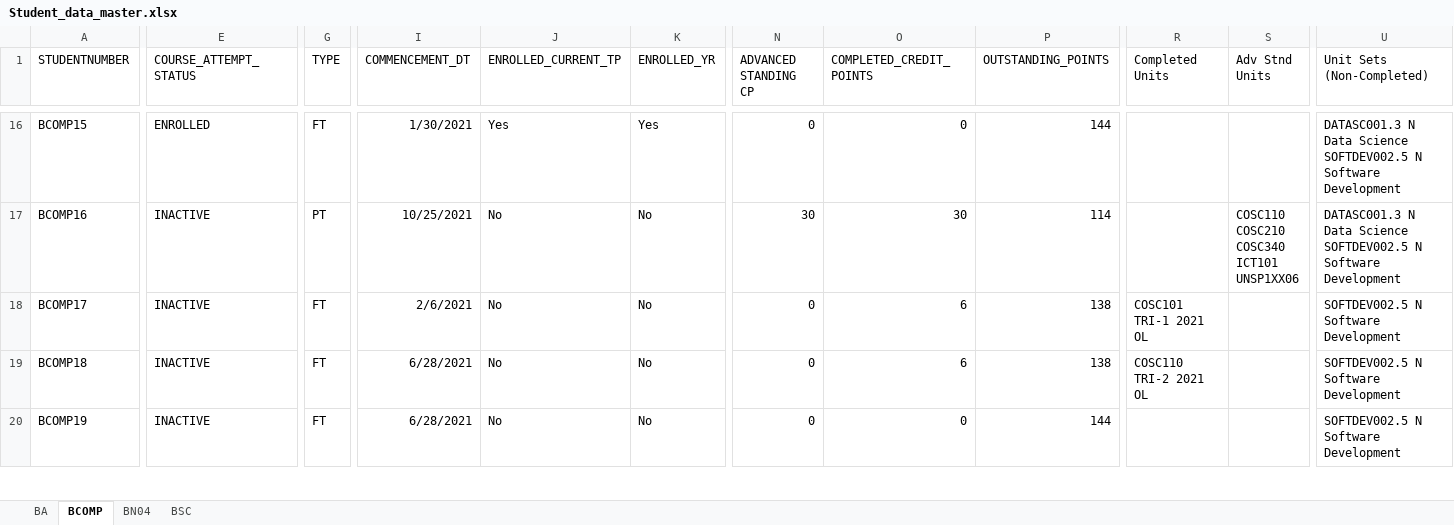
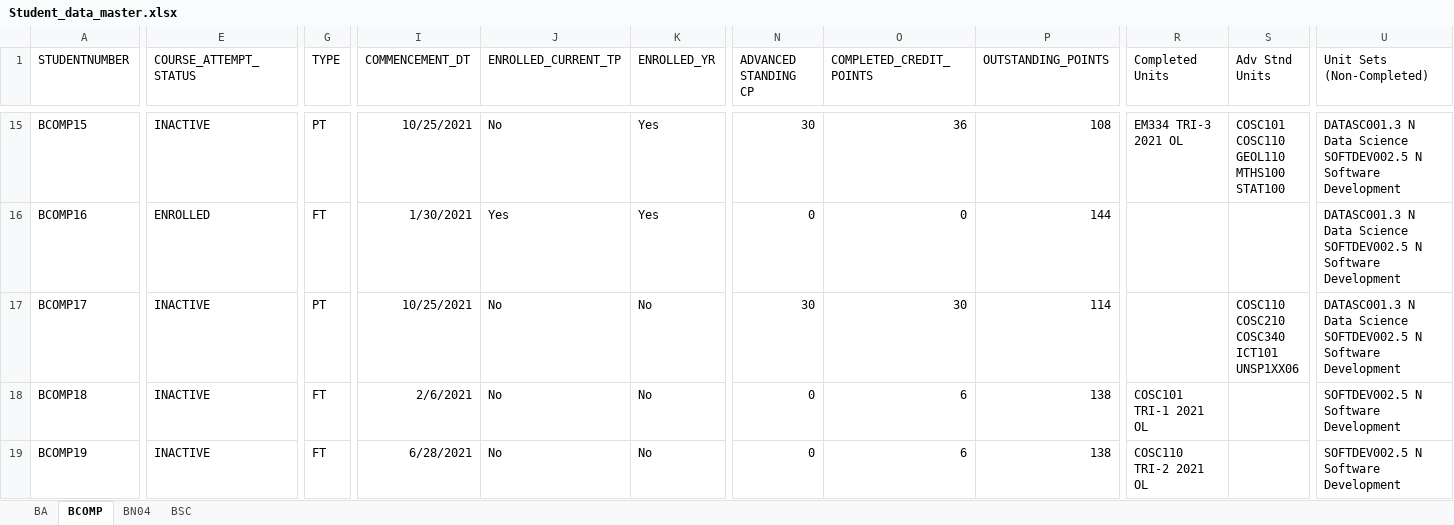
Before and after one commit to MarkAnderson166/Cosc320_Group_Project, an Excel workbook: doc/student_data/Student_data_master.xlsx, sheet BCOMP, drawn as a sheet; only a part is shown, gaps mark what is left out; values as stored, in another font and other column widths than the file's, no borders; addresses are those after the commit; ↵ is a line break in a cell; the diff covers the shown part only; the diff names each change by its address in the sheet, - before the commit and + after, or states it on an @@ line.

```diff
--- a/doc/student_data/Student_data_master.xlsx (sheet BCOMP)
+++ b/doc/student_data/Student_data_master.xlsx (sheet BCOMP)
-E15 (COURSE_ATTEMPT_STATUS): ENROLLED
+E15 (COURSE_ATTEMPT_STATUS): INACTIVE
-G15 (TYPE): FT
+G15 (TYPE): PT
-I15 (COMMENCEMENT_DT): 1/30/2021
+I15 (COMMENCEMENT_DT): 10/25/2021
-J15 (ENROLLED_CURRENT_TP): Yes
+J15 (ENROLLED_CURRENT_TP): No
-N15 (ADVANCED STANDING CP): 0
+N15 (ADVANCED STANDING CP): 30
-O15 (COMPLETED_CREDIT_POINTS): 0
+O15 (COMPLETED_CREDIT_POINTS): 36
-P15 (OUTSTANDING_POINTS): 144
+P15 (OUTSTANDING_POINTS): 108
-R15 (Completed Units): (empty)
+R15 (Completed Units): EM334 TRI-3 2021 OL
-S15 (Adv Stnd Units): (empty)
+S15 (Adv Stnd Units): COSC101 ↵ COSC110 ↵ GEOL110 ↵ MTHS100 ↵ STAT100
-E16 (COURSE_ATTEMPT_STATUS): INACTIVE
+E16 (COURSE_ATTEMPT_STATUS): ENROLLED
-G16 (TYPE): PT
+G16 (TYPE): FT
-I16 (COMMENCEMENT_DT): 10/25/2021
+I16 (COMMENCEMENT_DT): 1/30/2021
-J16 (ENROLLED_CURRENT_TP): No
+J16 (ENROLLED_CURRENT_TP): Yes
-K16 (ENROLLED_YR): No
+K16 (ENROLLED_YR): Yes
-N16 (ADVANCED STANDING CP): 30
+N16 (ADVANCED STANDING CP): 0
-O16 (COMPLETED_CREDIT_POINTS): 30
+O16 (COMPLETED_CREDIT_POINTS): 0
-P16 (OUTSTANDING_POINTS): 114
+P16 (OUTSTANDING_POINTS): 144
-S16 (Adv Stnd Units): COSC110 ↵ COSC210 ↵ COSC340 ↵ ICT101 ↵ UNSP1XX06
+S16 (Adv Stnd Units): (empty)
-G17 (TYPE): FT
+G17 (TYPE): PT
-I17 (COMMENCEMENT_DT): 2/6/2021
+I17 (COMMENCEMENT_DT): 10/25/2021
-N17 (ADVANCED STANDING CP): 0
+N17 (ADVANCED STANDING CP): 30
-O17 (COMPLETED_CREDIT_POINTS): 6
+O17 (COMPLETED_CREDIT_POINTS): 30
-P17 (OUTSTANDING_POINTS): 138
+P17 (OUTSTANDING_POINTS): 114
-R17 (Completed Units): COSC101 TRI-1 2021 OL
+R17 (Completed Units): (empty)
-S17 (Adv Stnd Units): (empty)
+S17 (Adv Stnd Units): COSC110 ↵ COSC210 ↵ COSC340 ↵ ICT101 ↵ UNSP1XX06
-U17 (Unit Sets (Non-Completed)): SOFTDEV002.5 N…
+U17 (Unit Sets (Non-Completed)): DATASC001.3 N Data Science ↵ SOFTDEV002.5 N…
-I18 (COMMENCEMENT_DT): 6/28/2021
+I18 (COMMENCEMENT_DT): 2/6/2021
-R18 (Completed Units): COSC110 TRI-2 2021 OL
+R18 (Completed Units): COSC101 TRI-1 2021 OL
-O19 (COMPLETED_CREDIT_POINTS): 0
+O19 (COMPLETED_CREDIT_POINTS): 6
-P19 (OUTSTANDING_POINTS): 144
+P19 (OUTSTANDING_POINTS): 138
-R19 (Completed Units): (empty)
+R19 (Completed Units): COSC110 TRI-2 2021 OL
```
Also changed, not shown: 1 added row, 1 removed row and 740 edited cells elsewhere in this sheet, sheet BN04, sheet BA, sheet BSC, doc/REQ0242193 with unit sets App Test Data v1.xlsx.
